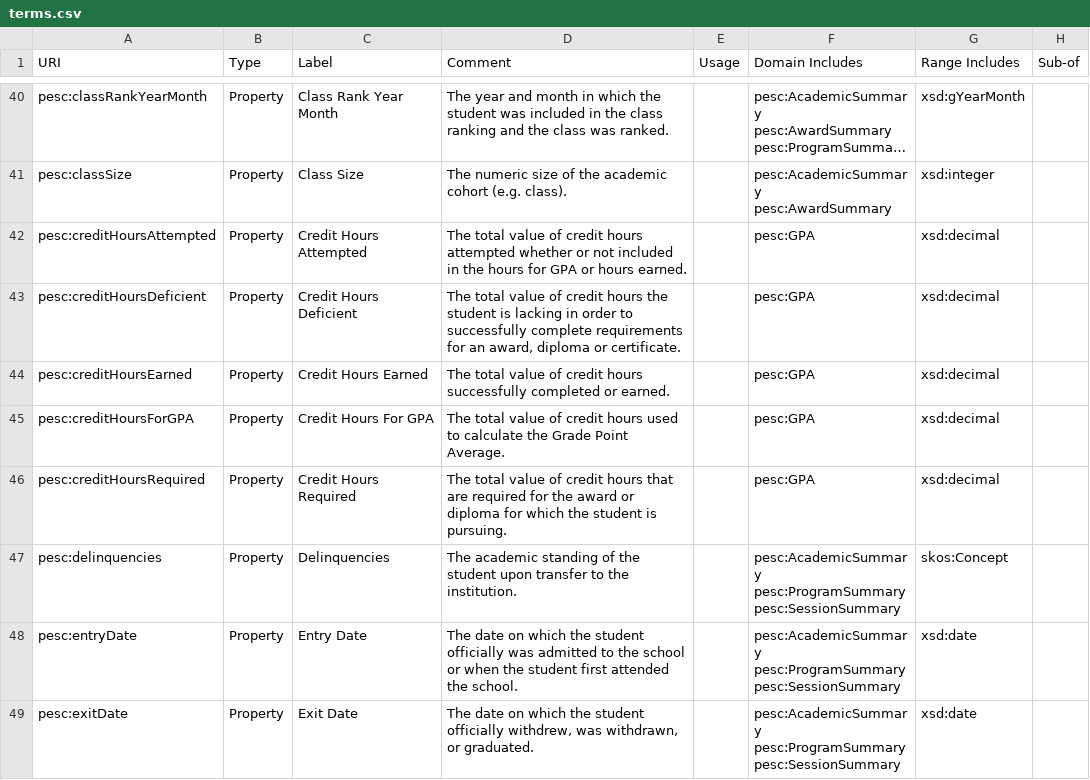
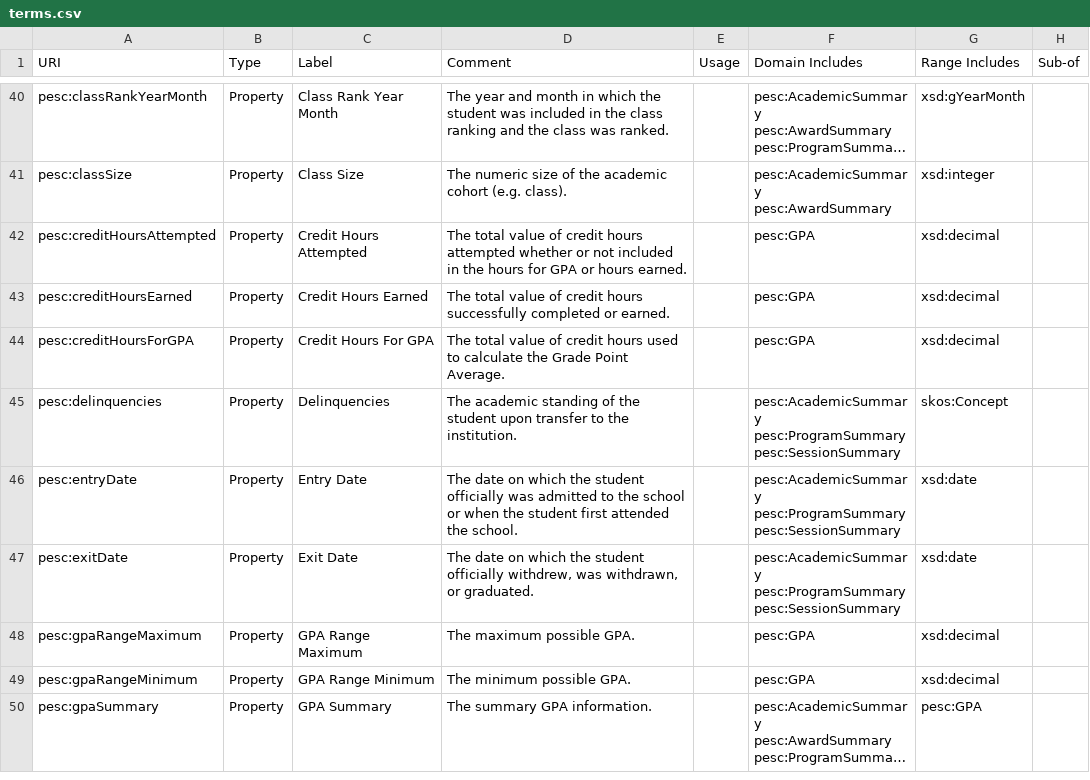
Before and after one commit to pesc-org/json-ld-transcript, a CSV file: Terms/terms.csv, drawn as a sheet; only a part is shown, gaps mark what is left out; the shorter side is filled out with more unchanged rows; long unchanged cells end in …; the diff names each change by its address in the sheet, - before the commit and + after, or states it on an @@ line.

Commit message:
remove creditHoursRequired|Deficient from GPA shape

```diff
--- a/Terms/terms.csv
+++ b/Terms/terms.csv
-row 43: pesc:creditHoursDeficient | Property | Credit Hours Deficient | The total value of credit hours the student is lacking in order to successfully complete requirements for an award, diploma or certificate. |  | pesc:GPA | xsd:decimal
-row 46: pesc:creditHoursRequired | Property | Credit Hours Required | The total value of credit hours that are required for the award or diploma for which the student is pursuing. |  | pesc:GPA | xsd:decimal
```
Also changed, not shown: TAP+SHACL/summary-related-tap.csv, 6 other files.
